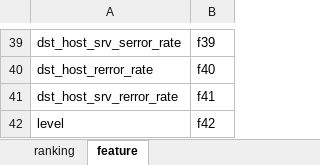
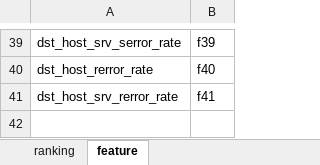
Before and after one commit to aravinds44/IntrusionDetection, an Excel workbook: NSL KDD/FeatureSelectionBinary/feature_ranking/feature_ranking_plot/feature_ranking_consol.xlsx, sheet feature, drawn as a sheet; only a part is shown, gaps mark what is left out; values as stored, in another font and other column widths than the file's, no borders; the diff names each change by its address in the sheet, - before the commit and + after, or states it on an @@ line.

```diff
--- a/NSL KDD/FeatureSelectionBinary/feature_ranking/feature_ranking_plot/feature_ranking_consol.xlsx (sheet feature)
+++ b/NSL KDD/FeatureSelectionBinary/feature_ranking/feature_ranking_plot/feature_ranking_consol.xlsx (sheet feature)
-row 42: level | f42
```
Also changed, not shown: sheet ranking, formulas that keep their value, NSL KDD/FeatureSelectionBinary/feature_ranking/chi2/chi_square_results_v2.xlsx, NSL KDD/FeatureSelectionBinary/feature_ranking/feature_ranking_plot/feature_ranking.xlsx, 8 other files.
